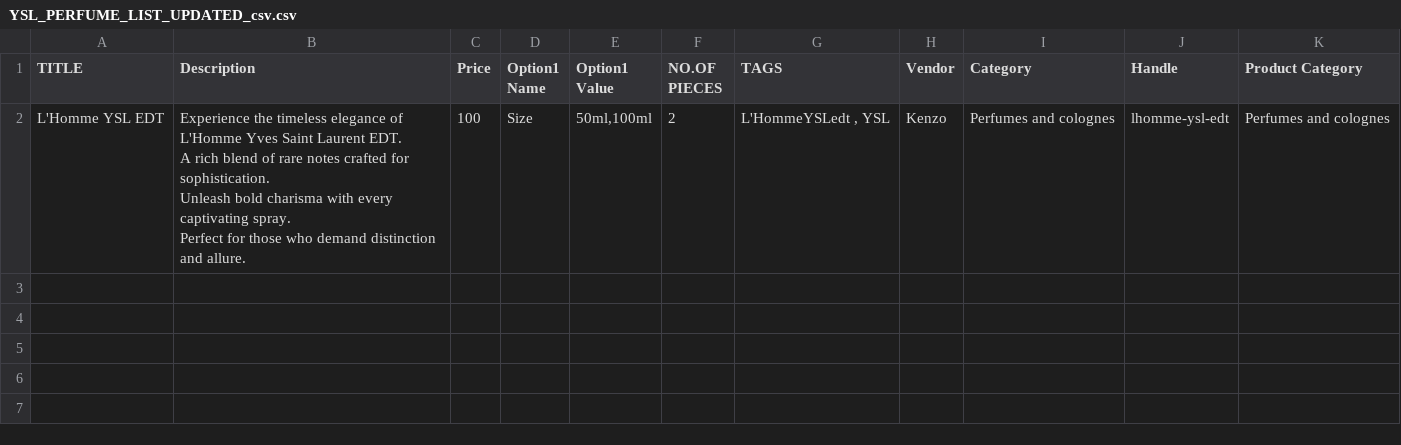
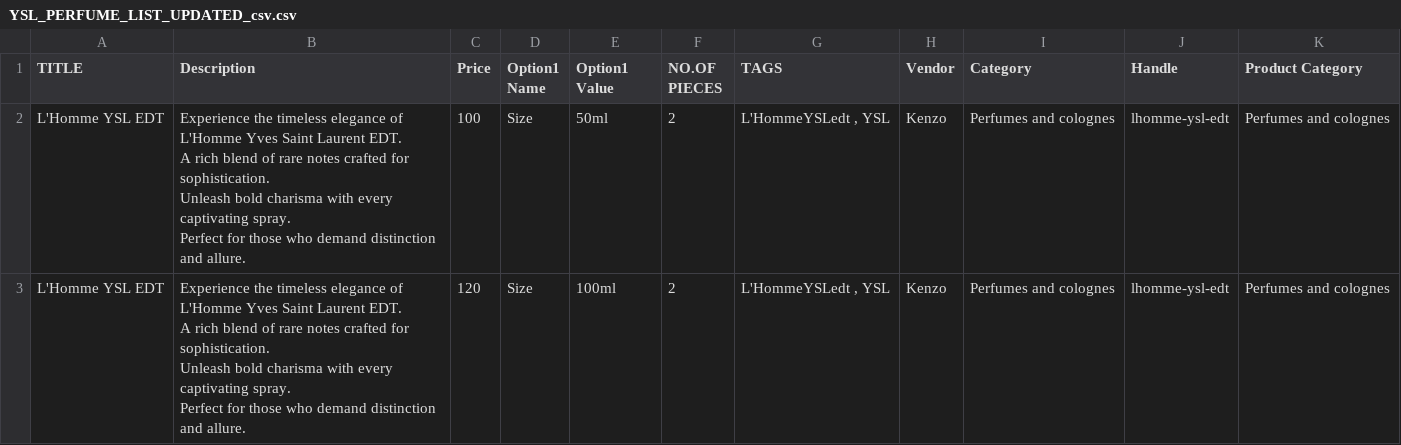
Before and after one commit to Teja4092/create-shopify-products, a CSV file: product-data/YSL_PERFUME_LIST_UPDATED_csv.csv, drawn as a sheet.

```diff
--- a/product-data/YSL_PERFUME_LIST_UPDATED_csv.csv
+++ b/product-data/YSL_PERFUME_LIST_UPDATED_csv.csv
@@ -1,5 +1,9 @@
 TITLE,Description,Price,Option1 Name,Option1 Value,NO.OF PIECES,TAGS,Vendor,Category,Handle,Product Category
-L'Homme YSL EDT,"Experience the timeless elegance of L'Homme Yves Saint Laurent EDT.
-A rich blend of rare notes crafted for sophistication.
-Unleash bold charisma with every captivating spray.
-Perfect for those who demand distinction and allure.",100,Size,"50ml,100ml",2,"L'HommeYSLedt , YSL",Kenzo,Perfumes and colognes,lhomme-ysl-edt,Perfumes and colognes
+L'Homme YSL EDT,"Experience the timeless elegance of L'Homme Yves Saint Laurent EDT.
+A rich blend of rare notes crafted for sophistication.
+Unleash bold charisma with every captivating spray.
+Perfect for those who demand distinction and allure.",100,Size,50ml,2,"L'HommeYSLedt , YSL",Kenzo,Perfumes and colognes,lhomme-ysl-edt,Perfumes and colognes
+L'Homme YSL EDT,"Experience the timeless elegance of L'Homme Yves Saint Laurent EDT.
+A rich blend of rare notes crafted for sophistication.
+Unleash bold charisma with every captivating spray.
+Perfect for those who demand distinction and allure.",120,Size,100ml,2,"L'HommeYSLedt , YSL",Kenzo,Perfumes and colognes,lhomme-ysl-edt,Perfumes and colognes
```
Also changed, not shown: 1 other file.
